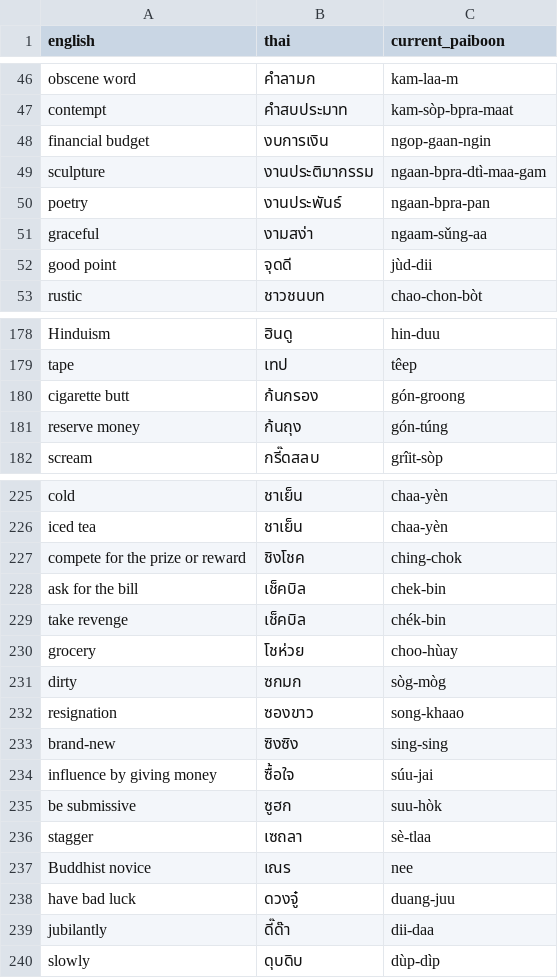
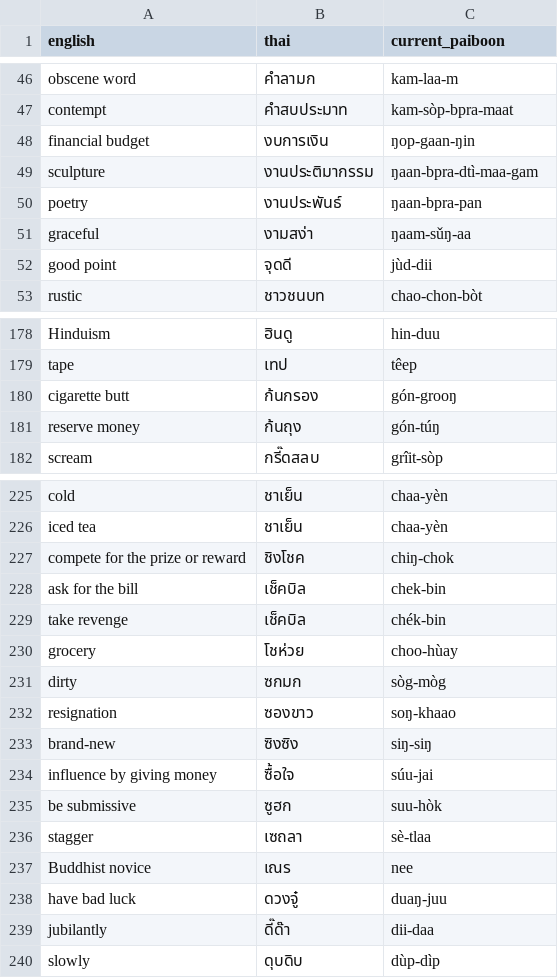
Before and after one commit to joshuablakemorekay/thaibridge-ai, a TSV file: data/needs_rerun.tsv, drawn as a sheet; only a part is shown, gaps mark what is left out; the diff covers the shown part only.

```diff
--- a/data/needs_rerun.tsv
+++ b/data/needs_rerun.tsv
@@ -47,6 +47,6 @@ obscene word	คำลามก	kam-laa-m
 contempt	คำสบประมาท	kam-sòp-bpra-maat
-financial budget	งบการเงิน	ngop-gaan-ngin
-sculpture	งานประติมากรรม	ngaan-bpra-dtì-maa-gam
-poetry	งานประพันธ์	ngaan-bpra-pan
-graceful	งามสง่า	ngaam-sǔng-aa
+financial budget	งบการเงิน	ŋop-gaan-ŋin
+sculpture	งานประติมากรรม	ŋaan-bpra-dtì-maa-gam
+poetry	งานประพันธ์	ŋaan-bpra-pan
+graceful	งามสง่า	ŋaam-sǔŋ-aa
 good point	จุดดี	jùd-dii
@@ -179,4 +179,4 @@ Hinduism	ฮินดู	hin-duu
 tape	เทป	têep
-cigarette butt	ก้นกรอง	gón-groong
-reserve money	ก้นถุง	gón-túng
+cigarette butt	ก้นกรอง	gón-grooŋ
+reserve money	ก้นถุง	gón-túŋ
 scream	กรี๊ดสลบ	grîit-sòp
@@ -226,3 +226,3 @@ cold	ชาเย็น	chaa-yèn
 iced tea	ชาเย็น	chaa-yèn
-compete for the prize or reward	ชิงโชค	ching-chok
+compete for the prize or reward	ชิงโชค	chiŋ-chok
 ask for the bill	เช็คบิล	chek-bin
@@ -231,4 +231,4 @@ grocery	โชห่วย	choo-hùay
 dirty	ซกมก	sòg-mòg
-resignation	ซองขาว	song-khaao
-brand-new	ซิงซิง	sing-sing
+resignation	ซองขาว	soŋ-khaao
+brand-new	ซิงซิง	siŋ-siŋ
 influence by giving money	ซื้อใจ	súu-jai
@@ -237,3 +237,3 @@ stagger	เซถลา	sè-tlaa
 Buddhist novice	เณร	nee
-have bad luck	ดวงจู๋	duang-juu
+have bad luck	ดวงจู๋	duaŋ-juu
 jubilantly	ดี๊ด๊า	dii-daa
```
Also changed, not shown: 76 edited cells elsewhere in this file, data/yaitron_dictionary_paiboon.tsv, data/yaitron_dictionary_paiboon_fixed.tsv, 4 other files.
